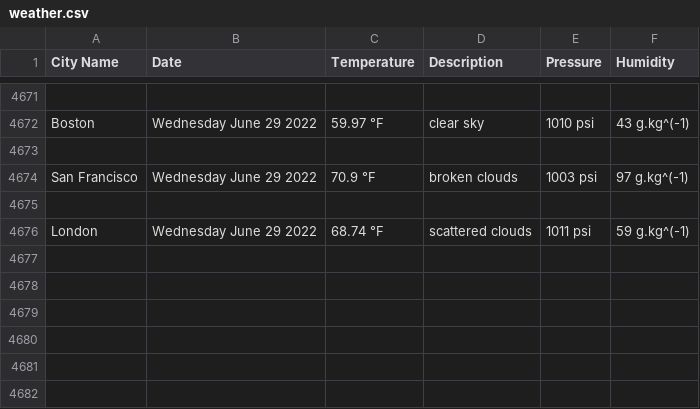
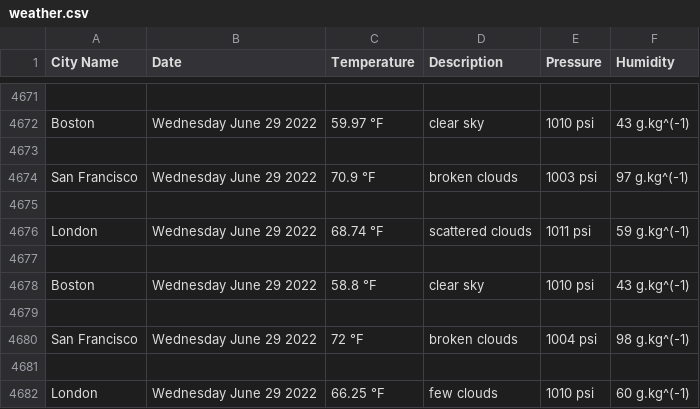
Before and after one commit to handel-fan/pythonic-weather, a CSV file: weather.csv, drawn as a sheet; only a part is shown, gaps mark what is left out; the diff names each change by its address in the sheet, - before the commit and + after, or states it on an @@ line.

```diff
--- a/weather.csv
+++ b/weather.csv
+row 4677: (empty)
+row 4678: Boston | Wednesday June 29 2022 | 58.8 °F | clear sky | 1010 psi | 43 g.kg^(-1)
+row 4679: (empty)
+row 4680: San Francisco | Wednesday June 29 2022 | 72 °F | broken clouds | 1004 psi | 98 g.kg^(-1)
+row 4681: (empty)
+row 4682: London | Wednesday June 29 2022 | 66.25 °F | few clouds | 1010 psi | 60 g.kg^(-1)
```
